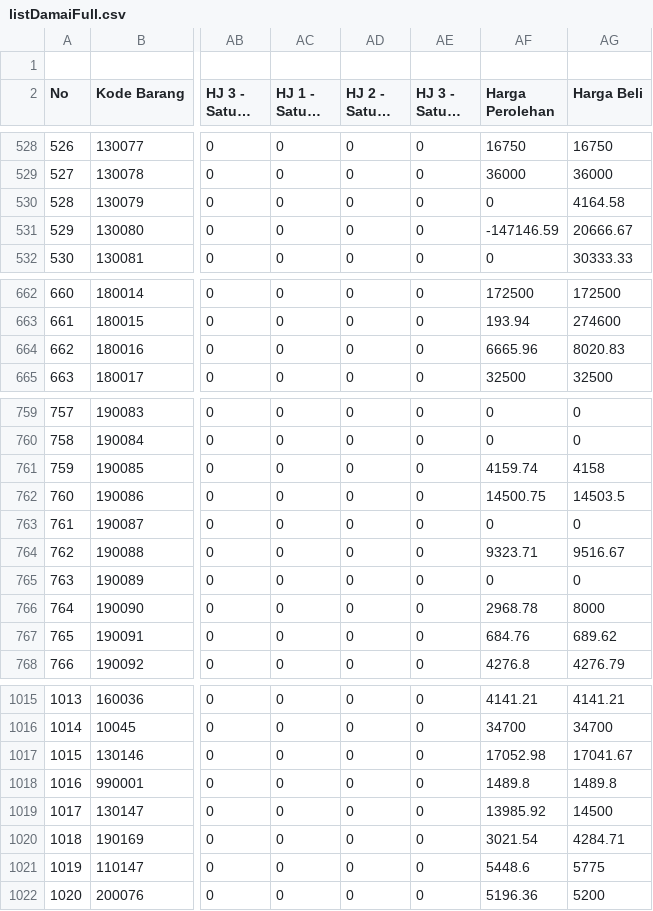
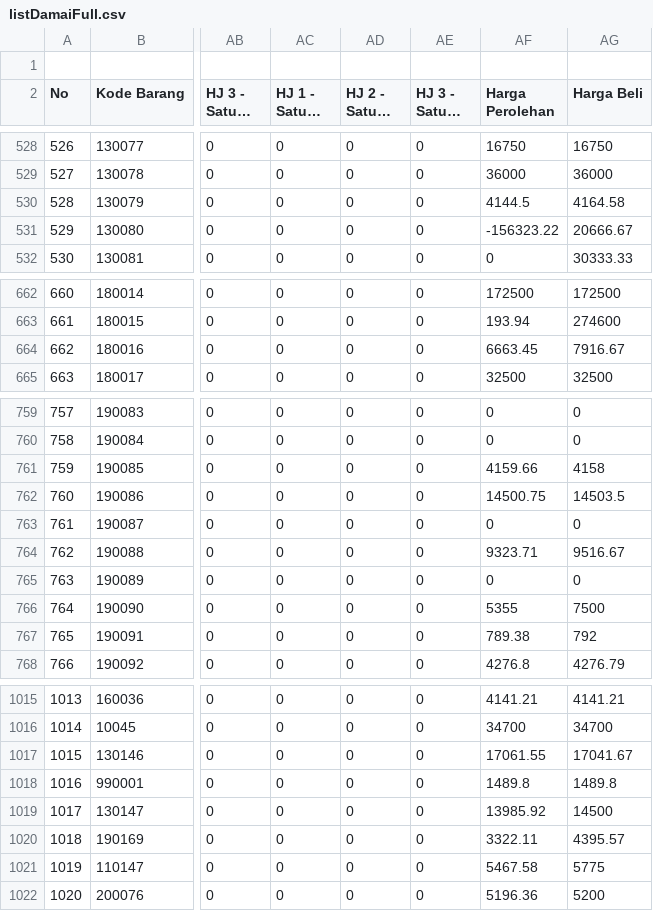
Before and after one commit to rustyping/damai, a CSV file: listDamaiFull.csv, drawn as a sheet; only a part is shown, gaps mark what is left out; long unchanged cells end in …; the diff covers the shown part only; the diff names each change by its address in the sheet, - before the commit and + after, or states it on an @@ line.

```diff
--- a/listDamaiFull.csv
+++ b/listDamaiFull.csv
-AF530 (Harga Perolehan): 0
+AF530 (Harga Perolehan): 4144.5
-AF531 (Harga Perolehan): -147146.59
+AF531 (Harga Perolehan): -156323.22
-AF664 (Harga Perolehan): 6665.96
+AF664 (Harga Perolehan): 6663.45
-AG664 (Harga Beli): 8020.83
+AG664 (Harga Beli): 7916.67
-AF761 (Harga Perolehan): 4159.74
+AF761 (Harga Perolehan): 4159.66
-AF766 (Harga Perolehan): 2968.78
+AF766 (Harga Perolehan): 5355
-AG766 (Harga Beli): 8000
+AG766 (Harga Beli): 7500
-AF767 (Harga Perolehan): 684.76
+AF767 (Harga Perolehan): 789.38
-AG767 (Harga Beli): 689.62
+AG767 (Harga Beli): 792
-AF1017 (Harga Perolehan): 17052.98
+AF1017 (Harga Perolehan): 17061.55
-AF1020 (Harga Perolehan): 3021.54
+AF1020 (Harga Perolehan): 3322.11
-AG1020 (Harga Beli): 4284.71
+AG1020 (Harga Beli): 4395.57
-AF1021 (Harga Perolehan): 5448.6
+AF1021 (Harga Perolehan): 5467.58
```
Also changed, not shown: 1 added row and 65 edited cells elsewhere in this file.
